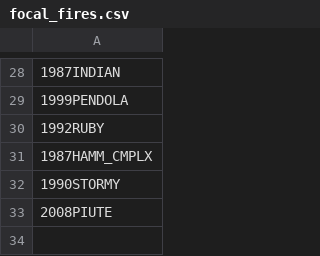
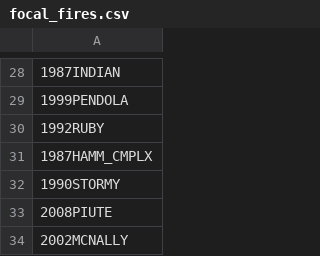
Before and after one commit to LatimerLab/postfire-management, a CSV file: data/site-selection/analysis-parameters/focal_fires.csv, drawn as a sheet; only a part is shown, gaps mark what is left out; the diff names each change by its address in the sheet, - before the commit and + after, or states it on an @@ line.

```diff
--- a/data/site-selection/analysis-parameters/focal_fires.csv
+++ b/data/site-selection/analysis-parameters/focal_fires.csv
+row 34: 2002MCNALLY
```
Also changed, not shown: data/site-selection/output/candidate-plots/candidate_plots_management_stratification_v3allrelease.csv, data/site-selection/output/candidate-plots/candidate_plots_release_methods_summary.csv, 17 other files.
